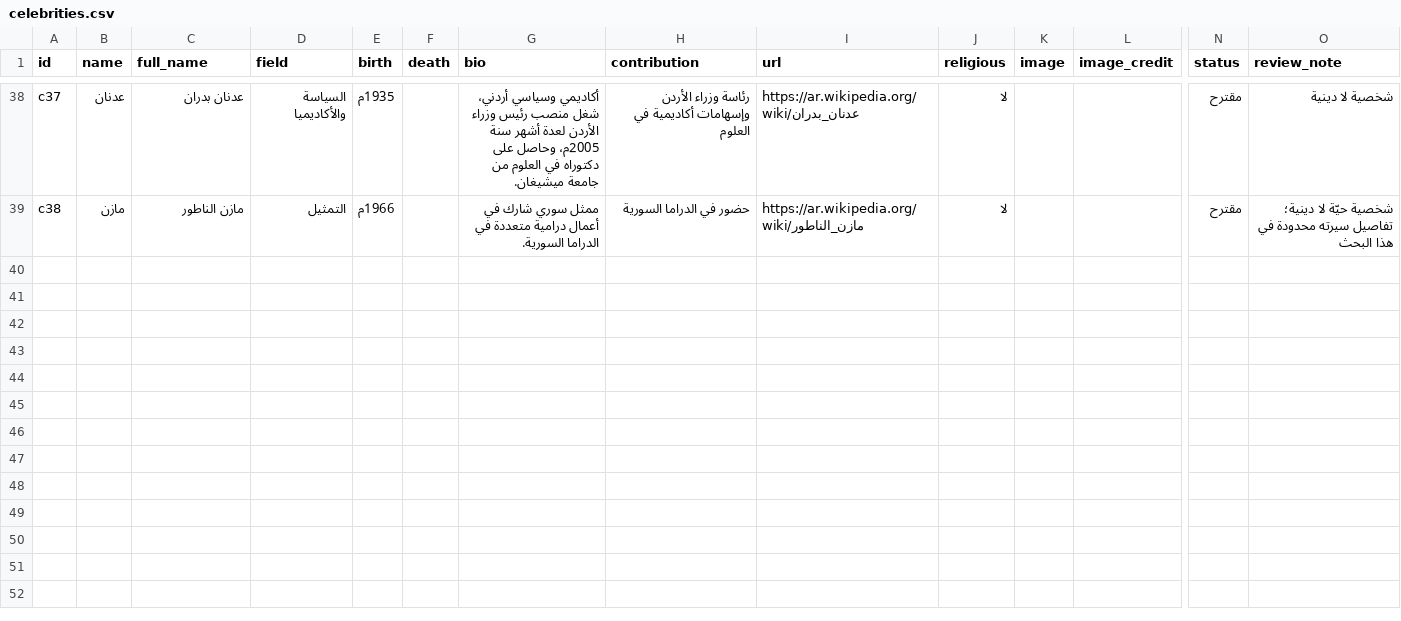
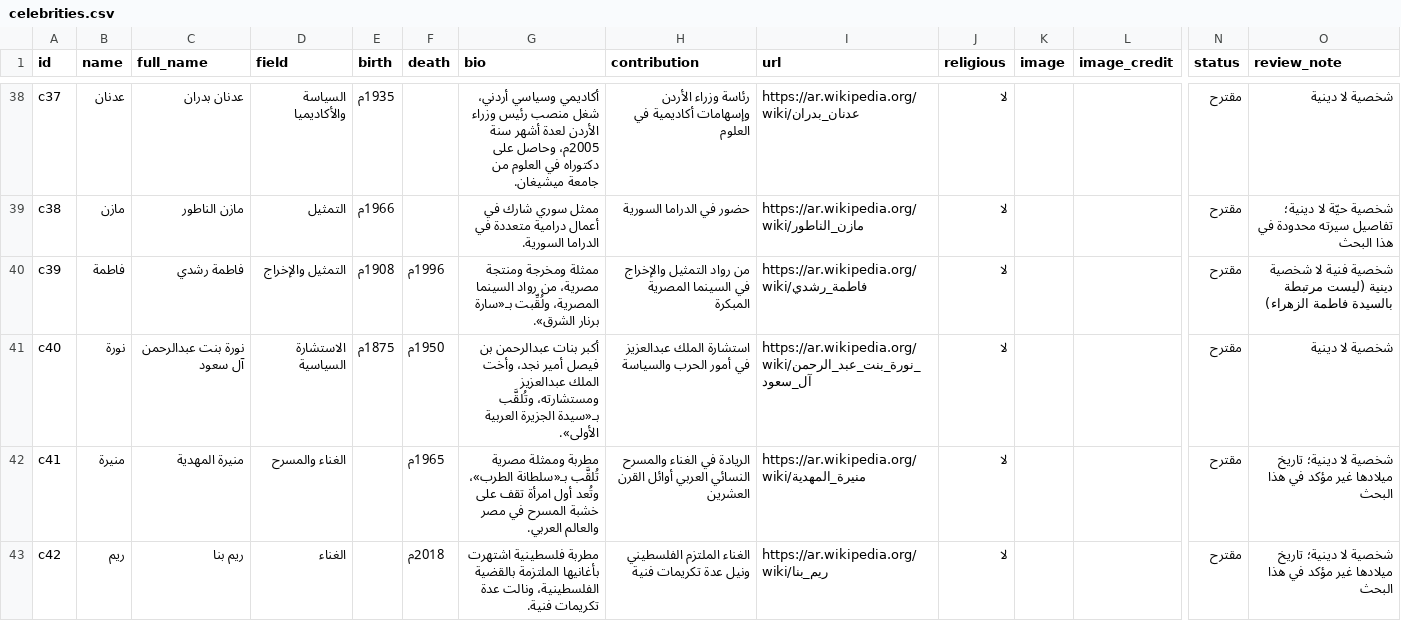
Before and after one commit to AmrShaar13006/dsc-name-quote, a CSV file: data/celebrities.csv, drawn as a sheet; only a part is shown, gaps mark what is left out; rows hold the shown columns only; the diff names each change by its address in the sheet, - before the commit and + after, or states it on an @@ line.

```diff
--- a/data/celebrities.csv
+++ b/data/celebrities.csv
+row 40: c39 | فاطمة | فاطمة رشدي | التمثيل والإخراج | 1908م | 1996م | ممثلة ومخرجة ومنتجة مصرية، من رواد السينما المصرية، ولُقِّبت بـ«سارة برنار الشرق». | من رواد التمثيل والإخراج في السينما المصرية المبكرة | https://ar.wikipedia.org/wiki/فاطمة_رشدي | لا |  |  | مقترح | شخصية فنية لا شخصية دينية (ليست مرتبطة بالسيدة فاطمة الزهراء)
+row 41: c40 | نورة | نورة بنت عبدالرحمن آل سعود | الاستشارة السياسية | 1875م | 1950م | أكبر بنات عبدالرحمن بن فيصل أمير نجد، وأخت الملك عبدالعزيز ومستشارته، وتُلقَّب بـ«سيدة الجزيرة العربية الأولى». | استشارة الملك عبدالعزيز في أمور الحرب والسياسة | https://ar.wikipedia.org/wiki/نورة_بنت_عبد_الرحمن_آل_سعود | لا |  |  | مقترح | شخصية لا دينية
+row 42: c41 | منيرة | منيرة المهدية | الغناء والمسرح |  | 1965م | مطربة وممثلة مصرية تُلقَّب بـ«سلطانة الطرب»، وتُعد أول امرأة تقف على خشبة المسرح في مصر والعالم العربي. | الريادة في الغناء والمسرح النسائي العربي أوائل القرن العشرين | https://ar.wikipedia.org/wiki/منيرة_المهدية | لا |  |  | مقترح | شخصية لا دينية؛ تاريخ ميلادها غير مؤكد في هذا البحث
+row 43: c42 | ريم | ريم بنا | الغناء |  | 2018م | مطربة فلسطينية اشتهرت بأغانيها الملتزمة بالقضية الفلسطينية، ونالت عدة تكريمات فنية. | الغناء الملتزم الفلسطيني ونيل عدة تكريمات فنية | https://ar.wikipedia.org/wiki/ريم_بنا | لا |  |  | مقترح | شخصية لا دينية؛ تاريخ ميلادها غير مؤكد في هذا البحث
```
Also changed, not shown: review/celebrities-review.csv.
